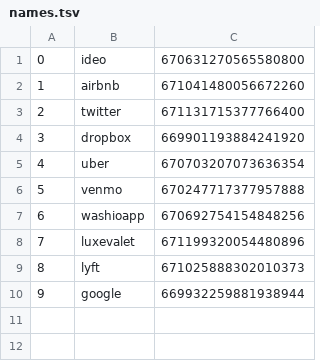
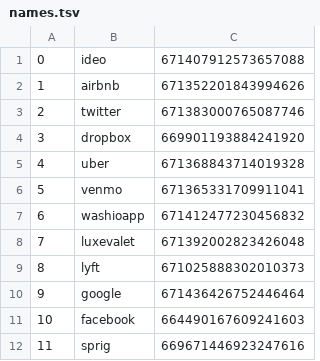
Before and after one commit to zomerfeld/twitter_v5, a TSV file: data/names.tsv, drawn as a sheet.

```diff
--- a/data/names.tsv
+++ b/data/names.tsv
@@ -1,10 +1,12 @@
-0	ideo	670631270565580800
-1	airbnb	671041480056672260
-2	twitter	671131715377766400
+0	ideo	671407912573657088
+1	airbnb	671352201843994626
+2	twitter	671383000765087746
 3	dropbox	669901193884241920
-4	uber	670703207073636354
-5	venmo	670247717377957888
-6	washioapp	670692754154848256
-7	luxevalet	671199320054480896
+4	uber	671368843714019328
+5	venmo	671365331709911041
+6	washioapp	671412477230456832
+7	luxevalet	671392002823426048
 8	lyft	671025888302010373
-9	google	669932259881938944
+9	google	671436426752446464
+10	facebook	664490167609241603
+11	sprig	669671446923247616
```
Also changed, not shown: 3 other files.
